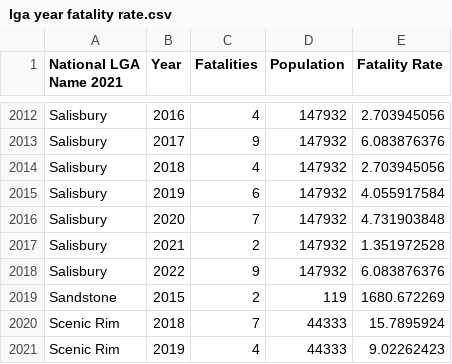
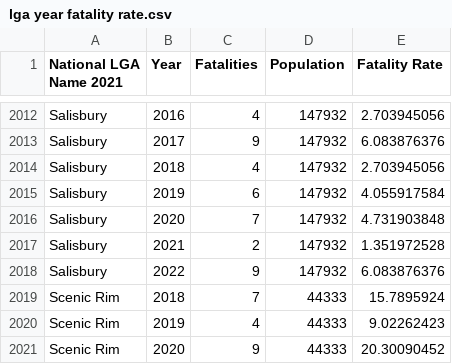
Before and after one commit to ZebraBerry/FIT3179Visualisation2, a CSV file: data/lga year fatality rate.csv, drawn as a sheet; only a part is shown, gaps mark what is left out; the shorter side is filled out with more unchanged rows; the diff names each change by its address in the sheet, - before the commit and + after, or states it on an @@ line.

Commit message:
Update lga year fatality rate.csv

```diff
--- a/data/lga year fatality rate.csv
+++ b/data/lga year fatality rate.csv
-row 2019: Sandstone | 2015 | 2 | 119 | 1680.672269
```
